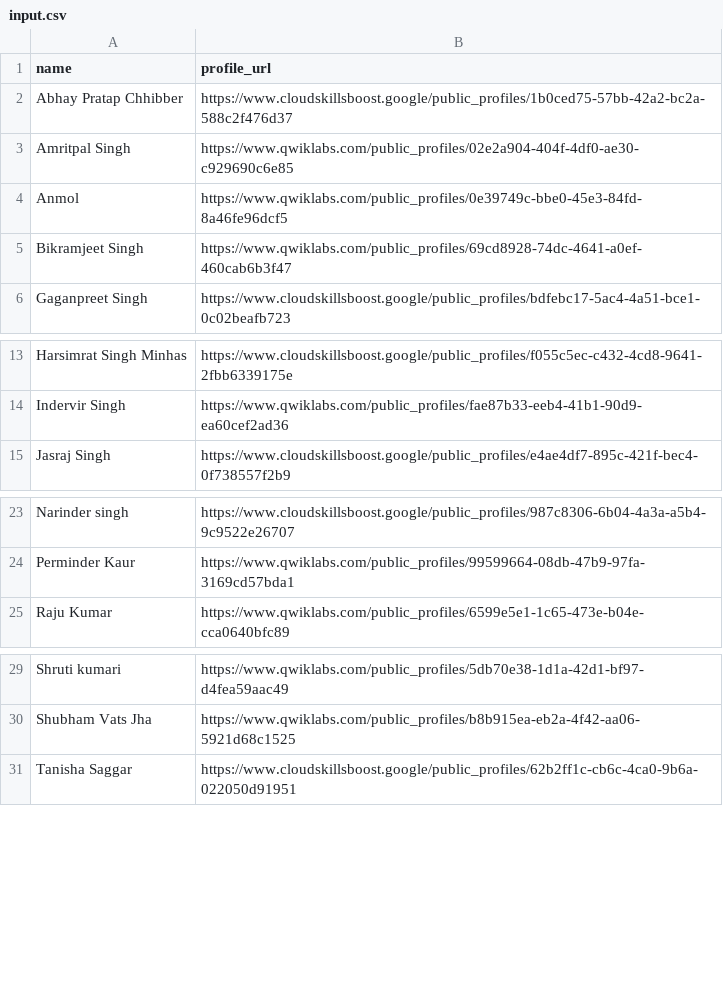
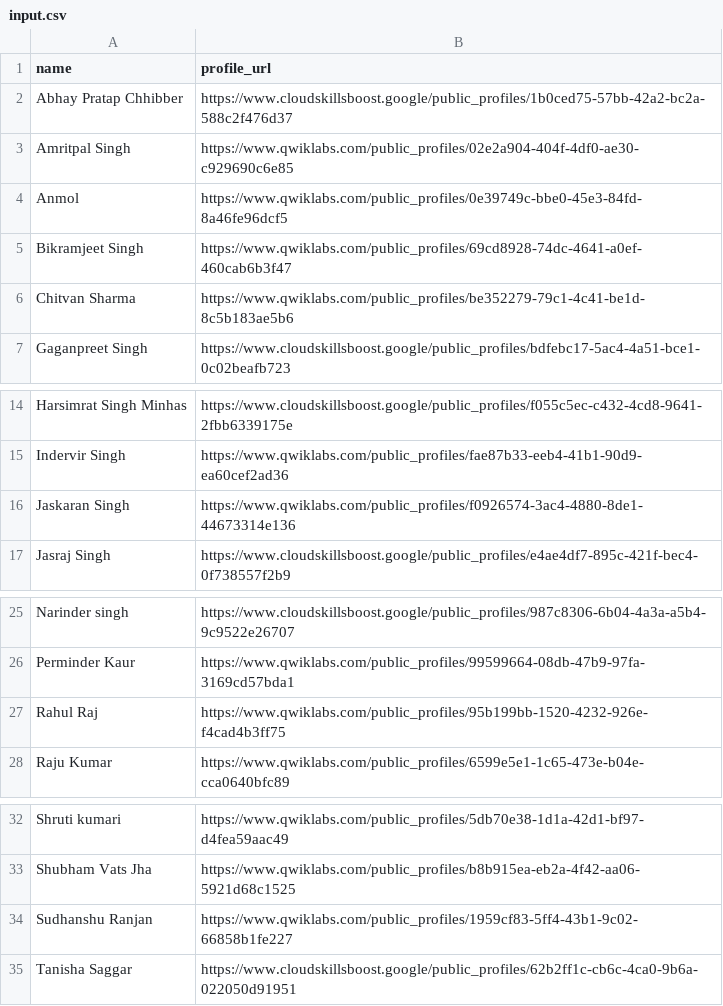
Before and after one commit to HemantSachdeva/google_cloud_profile_scraper, a CSV file: data/input.csv, drawn as a sheet; only a part is shown, gaps mark what is left out; the diff names each change by its address in the sheet, - before the commit and + after, or states it on an @@ line.

```diff
--- a/data/input.csv
+++ b/data/input.csv
+row 6: Chitvan Sharma | https://www.qwiklabs.com/public_profiles/be352279-79c1-4c41-be1d-8c5b183ae5b6
+row 16: Jaskaran Singh | https://www.qwiklabs.com/public_profiles/f0926574-3ac4-4880-8de1-44673314e136
+row 27: Rahul Raj | https://www.qwiklabs.com/public_profiles/95b199bb-1520-4232-926e-f4cad4b3ff75
+row 34: Sudhanshu Ranjan | https://www.qwiklabs.com/public_profiles/1959cf83-5ff4-43b1-9c02-66858b1fe227
```
Also changed, not shown: data/output.csv, 1 other file.
